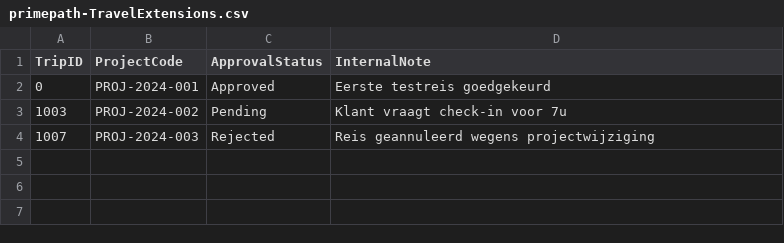
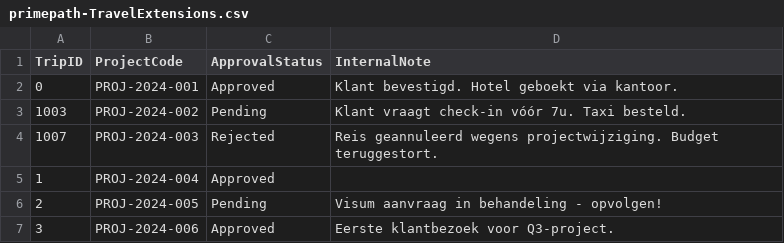
Before and after one commit to tombomeke-ehb/Exploratory-Travel-Dashboard, a CSV file: db/data/primepath-TravelExtensions.csv, drawn as a sheet.

Commit message:
feat(db): extend seed data with realistic test entries

```diff
--- a/db/data/primepath-TravelExtensions.csv
+++ b/db/data/primepath-TravelExtensions.csv
@@ -1,4 +1,7 @@
 TripID,ProjectCode,ApprovalStatus,InternalNote
-0,PROJ-2024-001,Approved,Eerste testreis goedgekeurd
-1003,PROJ-2024-002,Pending,Klant vraagt check-in voor 7u
-1007,PROJ-2024-003,Rejected,Reis geannuleerd wegens projectwijziging
+0,PROJ-2024-001,Approved,Klant bevestigd. Hotel geboekt via kantoor.
+1003,PROJ-2024-002,Pending,Klant vraagt check-in vóór 7u. Taxi besteld.
+1007,PROJ-2024-003,Rejected,Reis geannuleerd wegens projectwijziging. Budget teruggestort.
+1,PROJ-2024-004,Approved,
+2,PROJ-2024-005,Pending,Visum aanvraag in behandeling - opvolgen!
+3,PROJ-2024-006,Approved,Eerste klantbezoek voor Q3-project.
```
